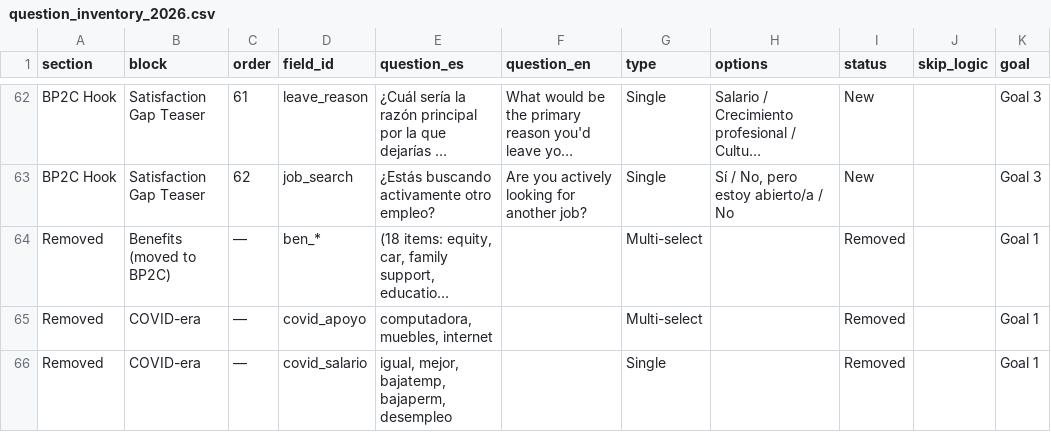
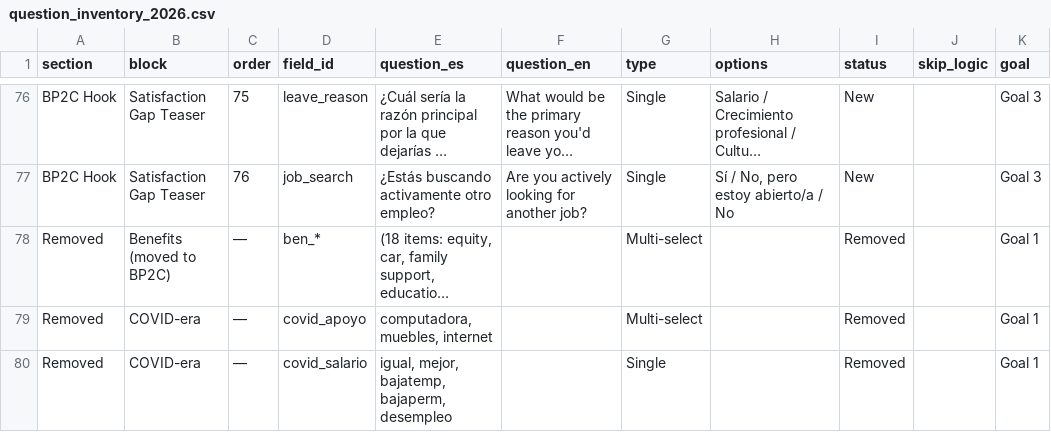
Before and after one commit to xuxoramos/salarios-notebook, a CSV file: redesign-2026/question_inventory_2026.csv, drawn as a sheet; only a part is shown, gaps mark what is left out; long unchanged cells end in …; addresses are those after the commit; the diff covers the shown part only; the diff names each change by its address in the sheet, - before the commit and + after, or states it on an @@ line.

```diff
--- a/redesign-2026/question_inventory_2026.csv
+++ b/redesign-2026/question_inventory_2026.csv
-C76 (order): 61
+C76 (order): 75
-C77 (order): 62
+C77 (order): 76
```
Also changed, not shown: 14 added rows and 20 edited cells elsewhere in this file, output/simulation_results/comparison_summary.csv, output/simulation_results/incremental_r2.csv, 8 other files.
